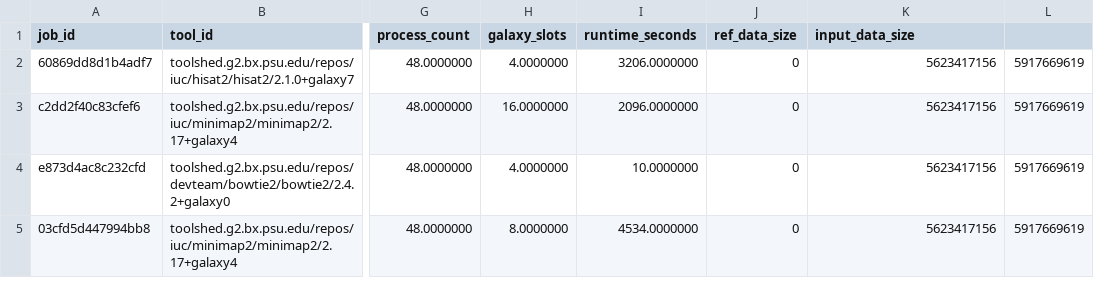
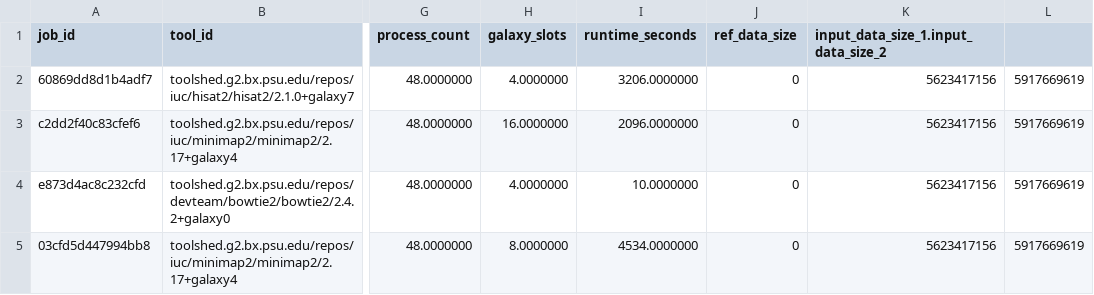
Before and after one commit to ksuderman/resource-prediction-experiments, a CSV file: models/TestA.csv, drawn as a sheet; only a part is shown, gaps mark what is left out; the diff names each change by its address in the sheet, - before the commit and + after, or states it on an @@ line.

Commit message:
Update ML training data

```diff
--- a/models/TestA.csv
+++ b/models/TestA.csv
-K1: input_data_size
+K1: input_data_size_1.input_data_size_2
```
